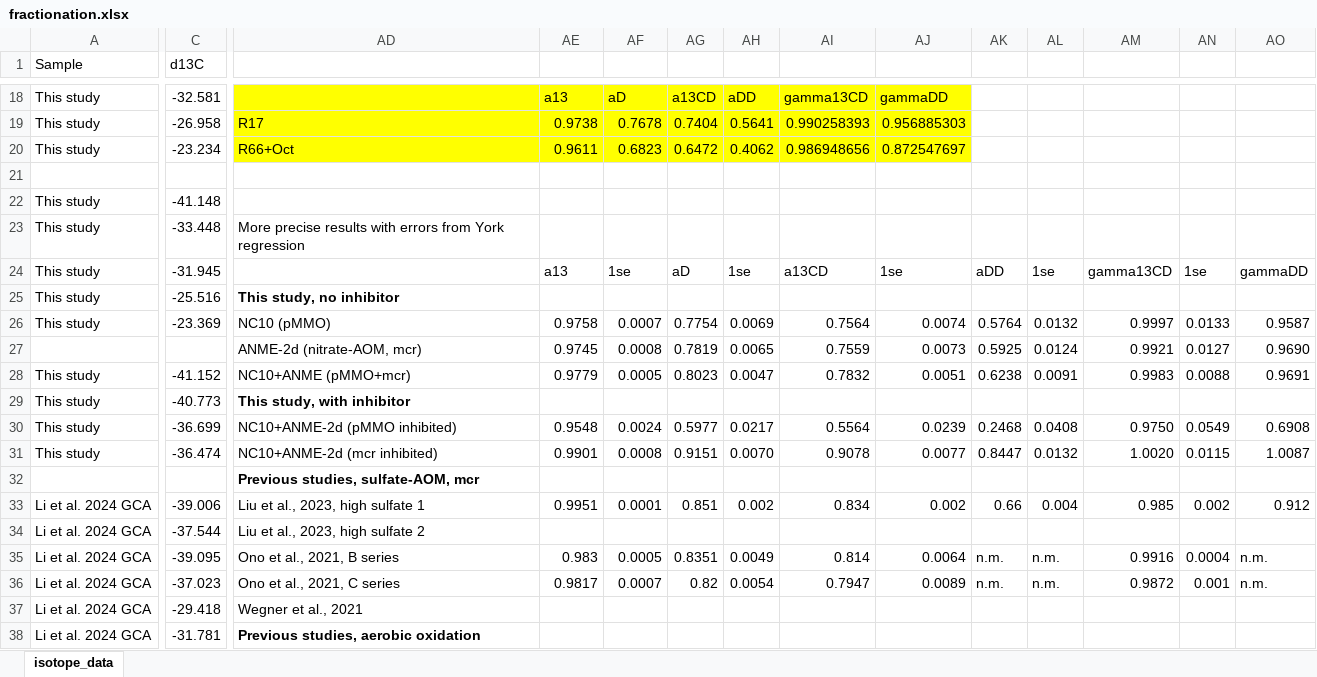
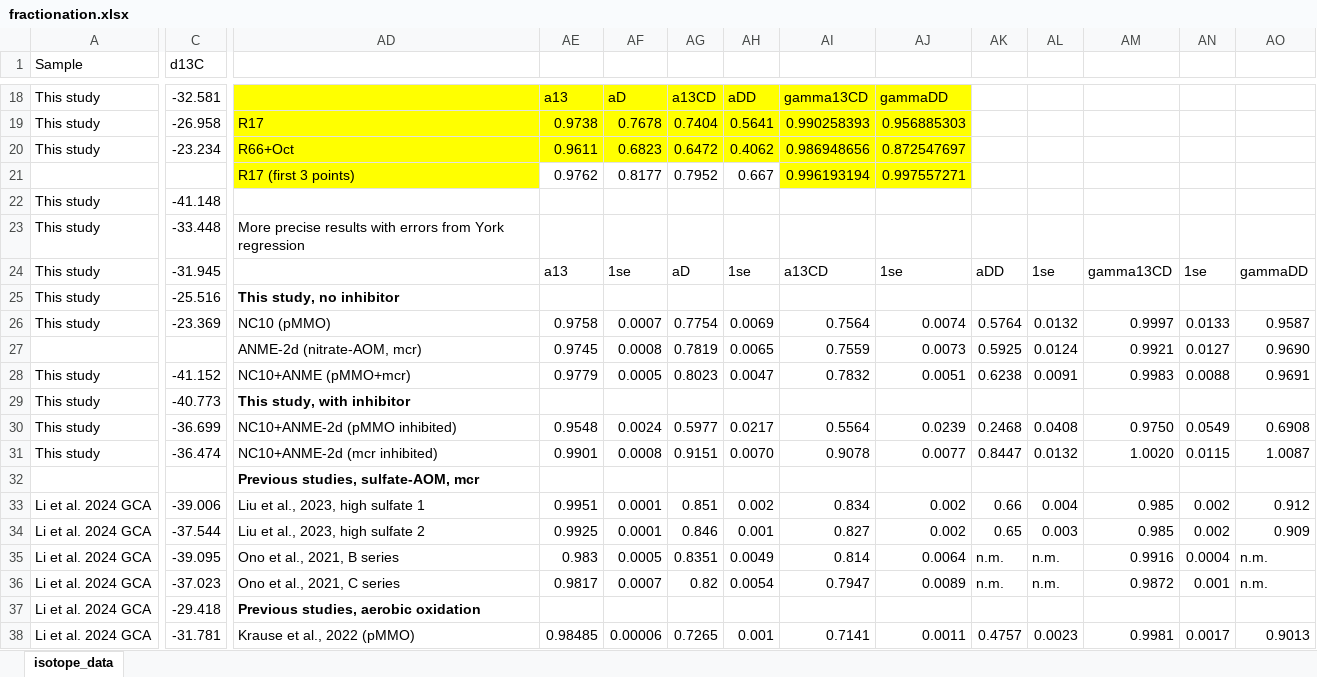
Before and after one commit to Dart-Jarvis/NC10_radboud, an Excel workbook: fractionation.xlsx, sheet isotope_data, drawn as a sheet; only a part is shown, gaps mark what is left out; values as stored, in another font and other column widths than the file's, no borders; charts and pictures not drawn; rows hold the shown columns only; the diff covers the shown part only; the diff names each change by its address in the sheet, - before the commit and + after, or states it on an @@ line.

```diff
--- a/fractionation.xlsx (sheet isotope_data)
+++ b/fractionation.xlsx (sheet isotope_data)
-row 21: (empty)
+row 21:  |  | R17 (first 3 points) | 0.9762 | 0.8177 | 0.7952 | 0.667 | 0.996193194 | 0.997557271
-AD21 fill: none
+AD21 fill: #FFFF00
-AI21:AJ21 fill: none
+AI21:AJ21 fill: #FFFF00
-AE34: (empty)
+AE34: 0.9925
-AF34: (empty)
+AF34: 0.0001
-AG34: (empty)
+AG34: 0.846
-AH34: (empty)
+AH34: 0.001
-AI34: (empty)
+AI34: 0.827
-AJ34: (empty)
+AJ34: 0.002
-AK34: (empty)
+AK34: 0.65
-AL34: (empty)
+AL34: 0.003
-AM34: (empty)
+AM34: 0.985
-AN34: (empty)
+AN34: 0.002
-AO34: (empty)
+AO34: 0.909
-AD37: Wegner et al., 2021
+AD37: Previous studies, aerobic oxidation
-AD37 bold: off
+AD37 bold: on
-AD38: Previous studies, aerobic oxidation
+AD38: Krause et al., 2022 (pMMO)
-AD38 bold: on
+AD38 bold: off
-AE38: (empty)
+AE38: 0.98485
-AF38: (empty)
+AF38: 0.00006
-AG38: (empty)
+AG38: 0.7265
-AH38: (empty)
+AH38: 0.001
-AI38: (empty)
+AI38: 0.7141
-AJ38: (empty)
+AJ38: 0.0011
-AK38: (empty)
+AK38: 0.4757
-AL38: (empty)
+AL38: 0.0023
-AM38: (empty)
+AM38: 0.9981
-AN38: (empty)
+AN38: 0.0017
-AO38: (empty)
+AO38: 0.9013
```
Also changed, not shown: 83 edited cells and cell formats elsewhere in this sheet, charts or pictures, 38 other files.
